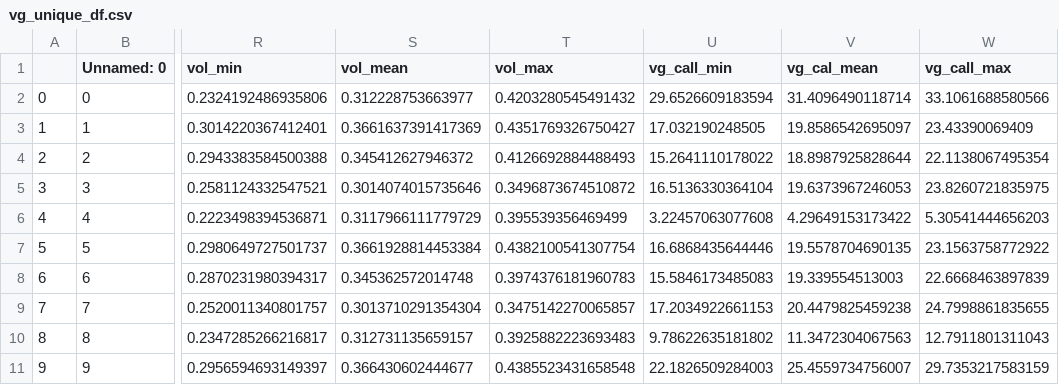
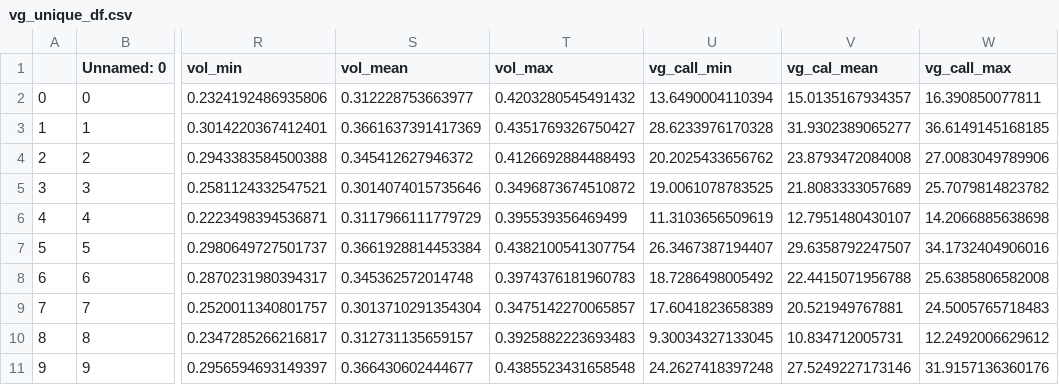
Before and after one commit to saeedehM/Model_Risk, a CSV file: vg_unique_df.csv, drawn as a sheet; only a part is shown, gaps mark what is left out; the diff covers the shown part only; the diff names each change by its address in the sheet, - before the commit and + after, or states it on an @@ line.

Commit message:
Add files via upload

```diff
--- a/vg_unique_df.csv
+++ b/vg_unique_df.csv
-U2 (vg_call_min): 29.6526609183594
+U2 (vg_call_min): 13.6490004110394
-V2 (vg_cal_mean): 31.4096490118714
+V2 (vg_cal_mean): 15.0135167934357
-W2 (vg_call_max): 33.1061688580566
+W2 (vg_call_max): 16.390850077811
-U3 (vg_call_min): 17.032190248505
+U3 (vg_call_min): 28.6233976170328
-V3 (vg_cal_mean): 19.8586542695097
+V3 (vg_cal_mean): 31.9302389065277
-W3 (vg_call_max): 23.43390069409
+W3 (vg_call_max): 36.6149145168185
-U4 (vg_call_min): 15.2641110178022
+U4 (vg_call_min): 20.2025433656762
-V4 (vg_cal_mean): 18.8987925828644
+V4 (vg_cal_mean): 23.8793472084008
-W4 (vg_call_max): 22.1138067495354
+W4 (vg_call_max): 27.0083049789906
-U5 (vg_call_min): 16.5136330364104
+U5 (vg_call_min): 19.0061078783525
-V5 (vg_cal_mean): 19.6373967246053
+V5 (vg_cal_mean): 21.8083333057689
-W5 (vg_call_max): 23.8260721835975
+W5 (vg_call_max): 25.7079814823782
-U6 (vg_call_min): 3.22457063077608
+U6 (vg_call_min): 11.3103656509619
-V6 (vg_cal_mean): 4.29649153173422
+V6 (vg_cal_mean): 12.7951480430107
-W6 (vg_call_max): 5.30541444656203
+W6 (vg_call_max): 14.2066885638698
-U7 (vg_call_min): 16.6868435644446
+U7 (vg_call_min): 26.3467387194407
-V7 (vg_cal_mean): 19.5578704690135
+V7 (vg_cal_mean): 29.6358792247507
-W7 (vg_call_max): 23.1563758772922
+W7 (vg_call_max): 34.1732404906016
-U8 (vg_call_min): 15.5846173485083
+U8 (vg_call_min): 18.7286498005492
-V8 (vg_cal_mean): 19.339554513003
+V8 (vg_cal_mean): 22.4415071956788
-W8 (vg_call_max): 22.6668463897839
+W8 (vg_call_max): 25.6385806582008
-U9 (vg_call_min): 17.2034922661153
+U9 (vg_call_min): 17.6041823658389
-V9 (vg_cal_mean): 20.4479825459238
+V9 (vg_cal_mean): 20.521949767881
-W9 (vg_call_max): 24.7998861835655
+W9 (vg_call_max): 24.5005765718483
-U10 (vg_call_min): 9.78622635181802
+U10 (vg_call_min): 9.30034327133045
-V10 (vg_cal_mean): 11.3472304067563
+V10 (vg_cal_mean): 10.834712005731
-W10 (vg_call_max): 12.7911801311043
+W10 (vg_call_max): 12.2492006629612
-U11 (vg_call_min): 22.1826509284003
+U11 (vg_call_min): 24.2627418397248
-V11 (vg_cal_mean): 25.4559734756007
+V11 (vg_cal_mean): 27.5249227173146
-W11 (vg_call_max): 29.7353217583159
+W11 (vg_call_max): 31.9157136360176
```
Also changed, not shown: 90 edited cells elsewhere in this file.
